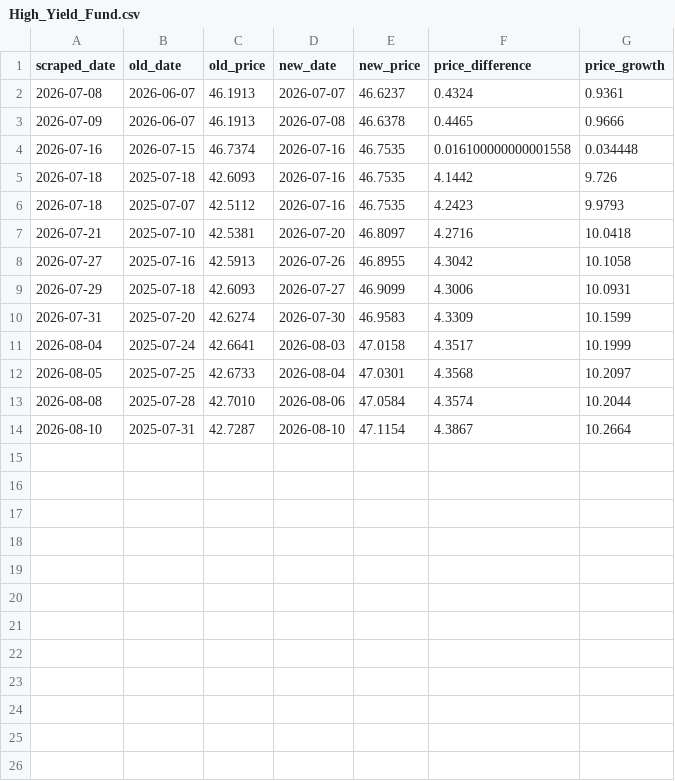
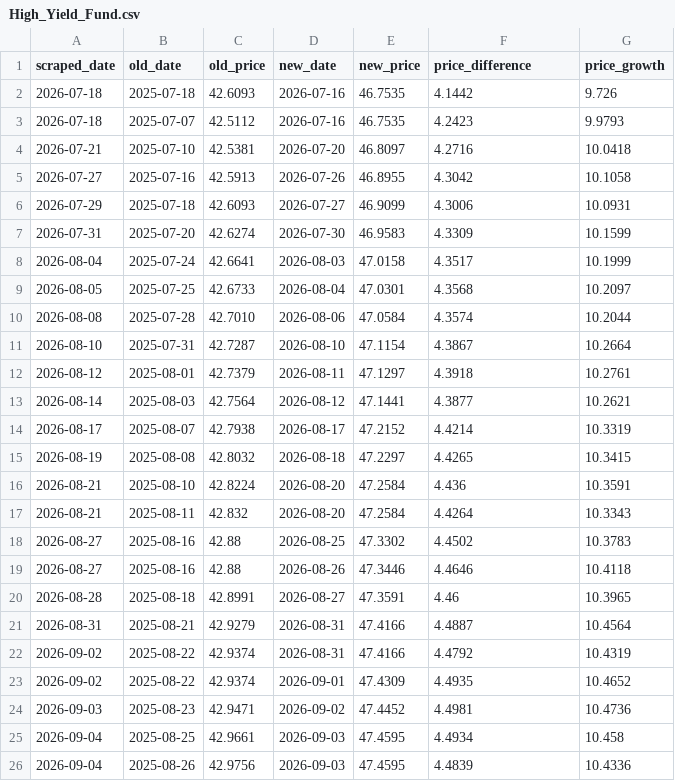
Before and after one commit to harith-abeysinghe/cal-fund-analysis, a CSV file: data/High_Yield_Fund.csv, drawn as a sheet; removed rows and columns are numbered as before the commit, all else as after; the diff names each change by its address in the sheet, - before the commit and + after, or states it on an @@ line.

```diff
--- a/data/High_Yield_Fund.csv
+++ b/data/High_Yield_Fund.csv
-row 2: 2026-07-08 | 2026-06-07 | 46.1913 | 2026-07-07 | 46.6237 | 0.4324 | 0.9361
-row 3: 2026-07-09 | 2026-06-07 | 46.1913 | 2026-07-08 | 46.6378 | 0.4465 | 0.9666
-row 4: 2026-07-16 | 2026-07-15 | 46.7374 | 2026-07-16 | 46.7535 | 0.016100000000001558 | 0.034448
+row 12: 2026-08-12 | 2025-08-01 | 42.7379 | 2026-08-11 | 47.1297 | 4.3918 | 10.2761
+row 13: 2026-08-14 | 2025-08-03 | 42.7564 | 2026-08-12 | 47.1441 | 4.3877 | 10.2621
+row 14: 2026-08-17 | 2025-08-07 | 42.7938 | 2026-08-17 | 47.2152 | 4.4214 | 10.3319
+row 15: 2026-08-19 | 2025-08-08 | 42.8032 | 2026-08-18 | 47.2297 | 4.4265 | 10.3415
+row 16: 2026-08-21 | 2025-08-10 | 42.8224 | 2026-08-20 | 47.2584 | 4.436 | 10.3591
+row 17: 2026-08-21 | 2025-08-11 | 42.832 | 2026-08-20 | 47.2584 | 4.4264 | 10.3343
+row 18: 2026-08-27 | 2025-08-16 | 42.88 | 2026-08-25 | 47.3302 | 4.4502 | 10.3783
+row 19: 2026-08-27 | 2025-08-16 | 42.88 | 2026-08-26 | 47.3446 | 4.4646 | 10.4118
+row 20: 2026-08-28 | 2025-08-18 | 42.8991 | 2026-08-27 | 47.3591 | 4.46 | 10.3965
+row 21: 2026-08-31 | 2025-08-21 | 42.9279 | 2026-08-31 | 47.4166 | 4.4887 | 10.4564
+row 22: 2026-09-02 | 2025-08-22 | 42.9374 | 2026-08-31 | 47.4166 | 4.4792 | 10.4319
+row 23: 2026-09-02 | 2025-08-22 | 42.9374 | 2026-09-01 | 47.4309 | 4.4935 | 10.4652
+row 24: 2026-09-03 | 2025-08-23 | 42.9471 | 2026-09-02 | 47.4452 | 4.4981 | 10.4736
+row 25: 2026-09-04 | 2025-08-25 | 42.9661 | 2026-09-03 | 47.4595 | 4.4934 | 10.458
+row 26: 2026-09-04 | 2025-08-26 | 42.9756 | 2026-09-03 | 47.4595 | 4.4839 | 10.4336
```
Also changed, not shown: data/CAL_Income_Fund.csv, data/Capital_Alliance_Gilt_Fund.csv, 30 other files.
